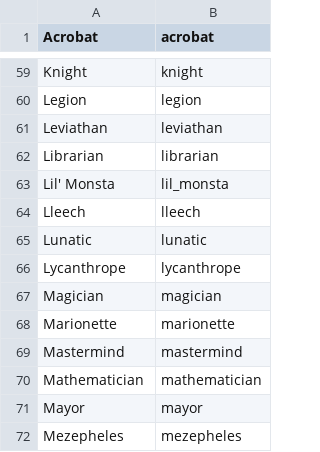
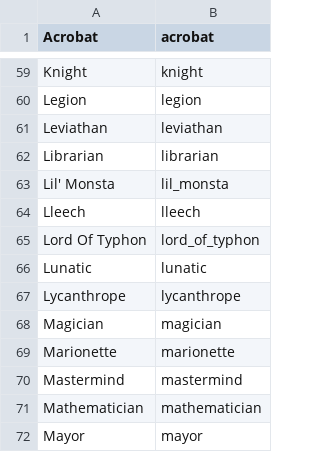
Before and after one commit to jonnynightingale/script-scanner, a TSV file: characters.tsv, drawn as a sheet; only a part is shown, gaps mark what is left out; the shorter side is filled out with more unchanged rows.

Commit message:
Added new character: Lord Of Typhon

```diff
--- a/characters.tsv
+++ b/characters.tsv
@@ -64,2 +64,3 @@ Lil' Monsta	lil_monsta
 Lleech	lleech
+Lord Of Typhon	lord_of_typhon
 Lunatic	lunatic
```
